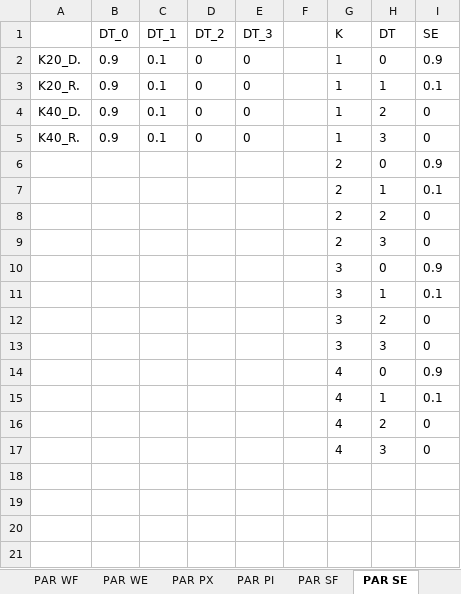
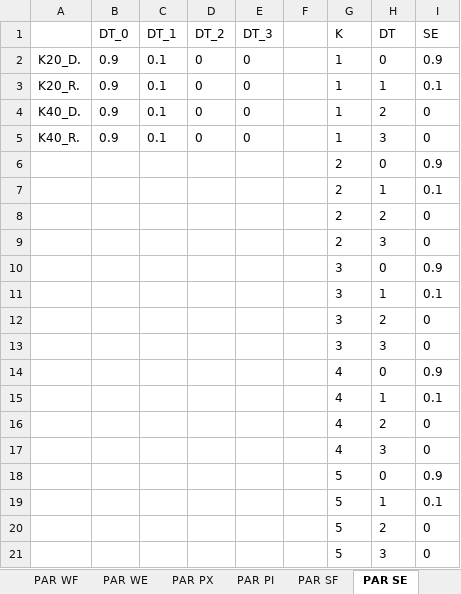
Before and after one commit to enzokgomes/PlanejamentoEstocasticoDeRotas, an Excel workbook: Dados/Modelo.xlsx, sheet PAR SE, drawn as a sheet; values as stored, in another font and other column widths than the file's, no borders; the diff names each change by its address in the sheet, - before the commit and + after, or states it on an @@ line.

```diff
--- a/Dados/Modelo.xlsx (sheet PAR SE)
+++ b/Dados/Modelo.xlsx (sheet PAR SE)
+row 18:  |  |  |  |  |  | 5 | 0 | 0.9
+row 19:  |  |  |  |  |  | 5 | 1 | 0.1
+row 20:  |  |  |  |  |  | 5 | 2 | 0
+row 21:  |  |  |  |  |  | 5 | 3 | 0
```
Also changed, not shown: sheet PAR TR, charts or pictures, 2 other files.
